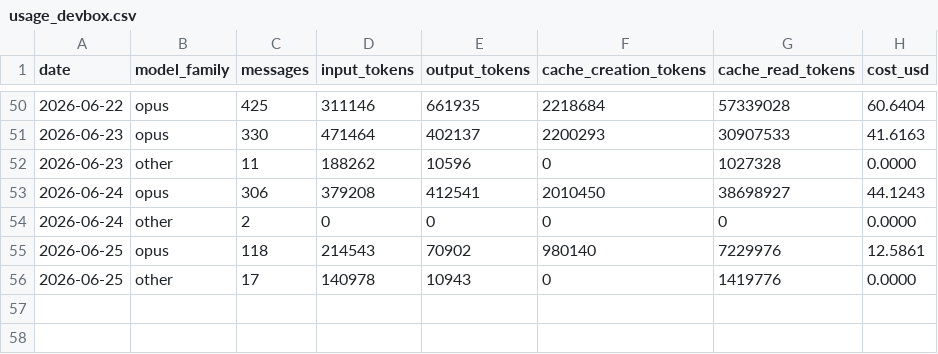
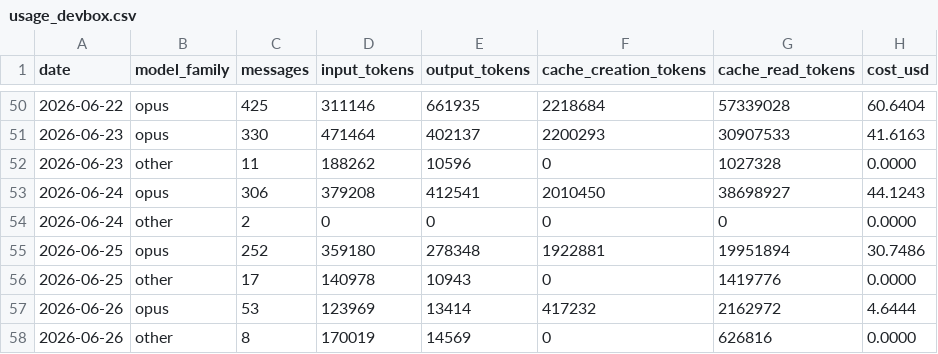
Before and after one commit to mitch-zink/mitch-zink, a CSV file: data/usage_devbox.csv, drawn as a sheet; only a part is shown, gaps mark what is left out; removed rows and columns are numbered as before the commit, all else as after; the diff names each change by its address in the sheet, - before the commit and + after, or states it on an @@ line.

Commit message:
chore: refresh claude-spend chart (devbox)

```diff
--- a/data/usage_devbox.csv
+++ b/data/usage_devbox.csv
-row 55: 2026-06-25 | opus | 118 | 214543 | 70902 | 980140 | 7229976 | 12.5861
+row 55: 2026-06-25 | opus | 252 | 359180 | 278348 | 1922881 | 19951894 | 30.7486
+row 57: 2026-06-26 | opus | 53 | 123969 | 13414 | 417232 | 2162972 | 4.6444
+row 58: 2026-06-26 | other | 8 | 170019 | 14569 | 0 | 626816 | 0.0000
```
Also changed, not shown: 2 other files.
